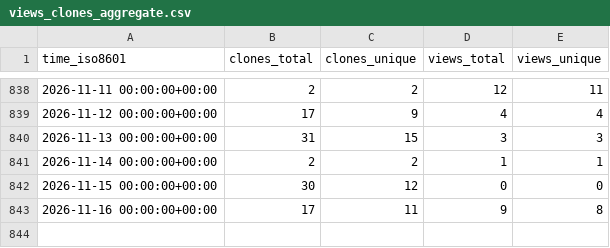
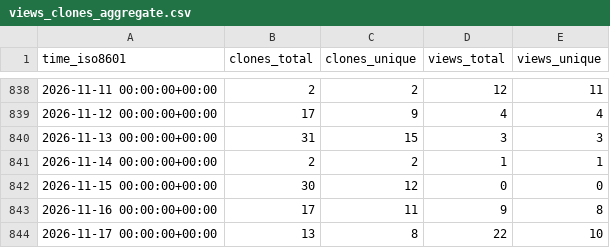
Before and after one commit to zellerlab/cayman, a CSV file: zellerlab/cayman/ghrs-data/views_clones_aggregate.csv, drawn as a sheet; only a part is shown, gaps mark what is left out; the diff names each change by its address in the sheet, - before the commit and + after, or states it on an @@ line.

```diff
--- a/zellerlab/cayman/ghrs-data/views_clones_aggregate.csv
+++ b/zellerlab/cayman/ghrs-data/views_clones_aggregate.csv
+row 844: 2026-11-17 00:00:00+00:00 | 13 | 8 | 22 | 10
```
Also changed, not shown: 1 other file.
